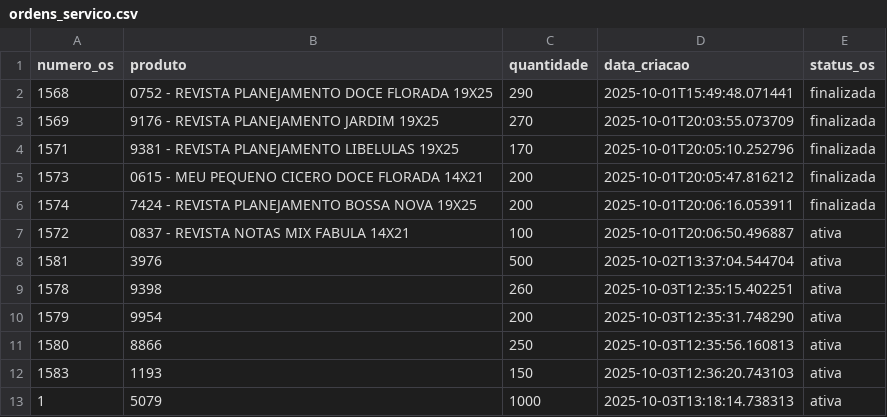
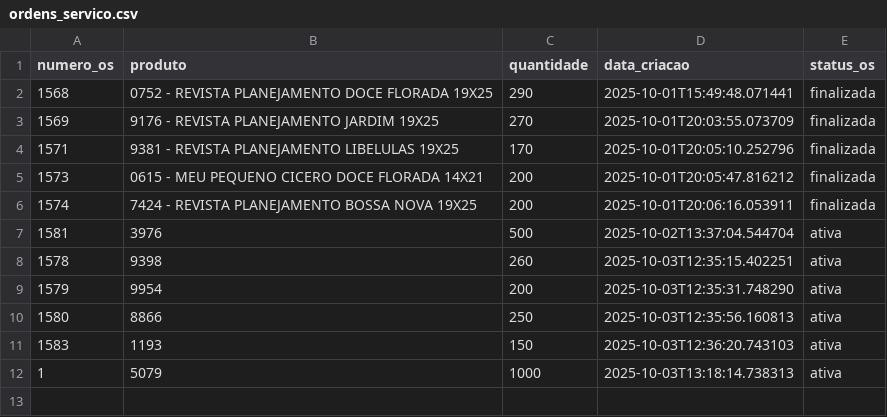
Before and after one commit to controleciceropapelaria-design/sistema-apontamento-tempos, a CSV file: ordens_servico.csv, drawn as a sheet; the diff names each change by its address in the sheet, - before the commit and + after, or states it on an @@ line.

Commit message:
OS atualizada - 08/10/2025 14:18

```diff
--- a/ordens_servico.csv
+++ b/ordens_servico.csv
-row 7: 1572 | 0837 - REVISTA NOTAS MIX FABULA 14X21 | 100 | 2025-10-01T20:06:50.496887 | ativa
```
